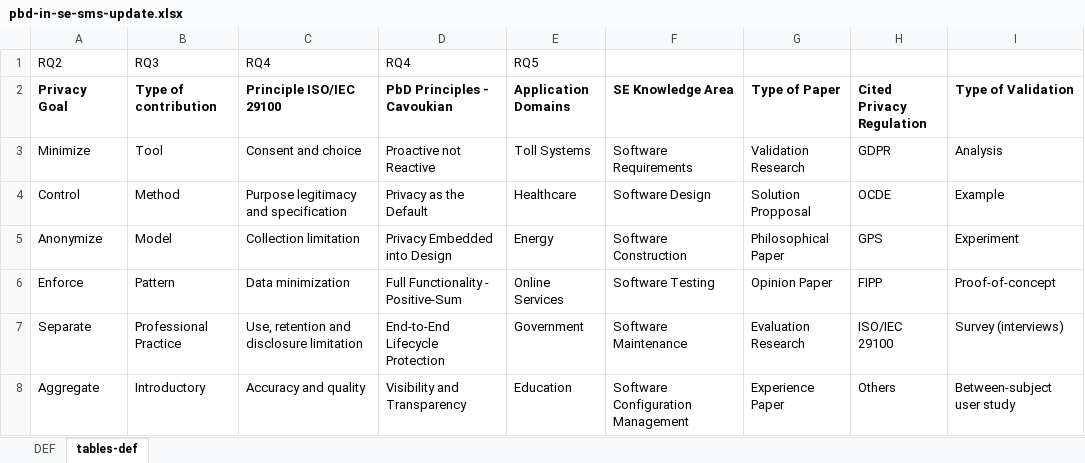
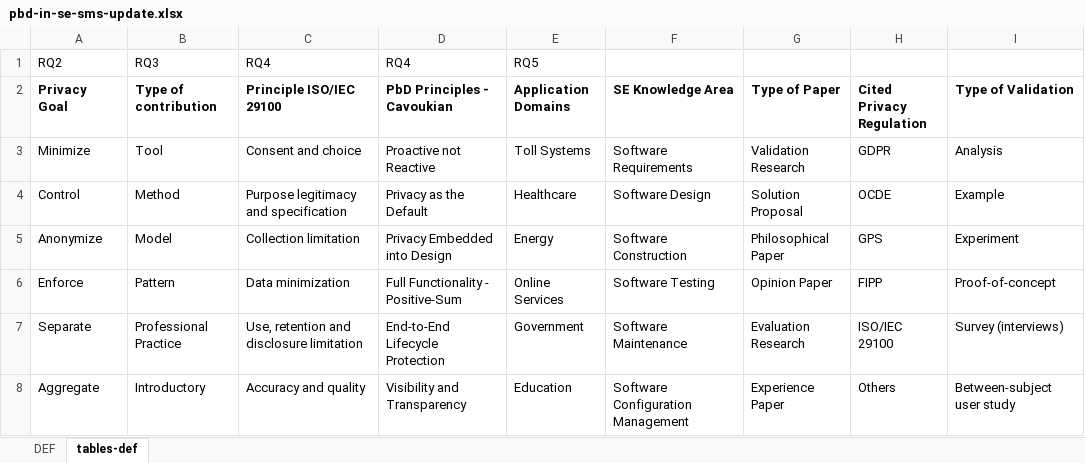
Before and after one commit to shirlei/pbd-se-sms-update, an Excel workbook: data/pbd-in-se-sms-update.xlsx, sheet tables-def, drawn as a sheet; only a part is shown; values as stored, in another font and other column widths than the file's, no borders; charts and pictures and conditional formats not drawn; the diff names each change by its address in the sheet, - before the commit and + after, or states it on an @@ line.

```diff
--- a/data/pbd-in-se-sms-update.xlsx (sheet tables-def)
+++ b/data/pbd-in-se-sms-update.xlsx (sheet tables-def)
-G4 (Type of Paper): Solution Propposal
+G4 (Type of Paper): Solution Proposal
```
Also changed, not shown: sheet DEF, charts or pictures.
